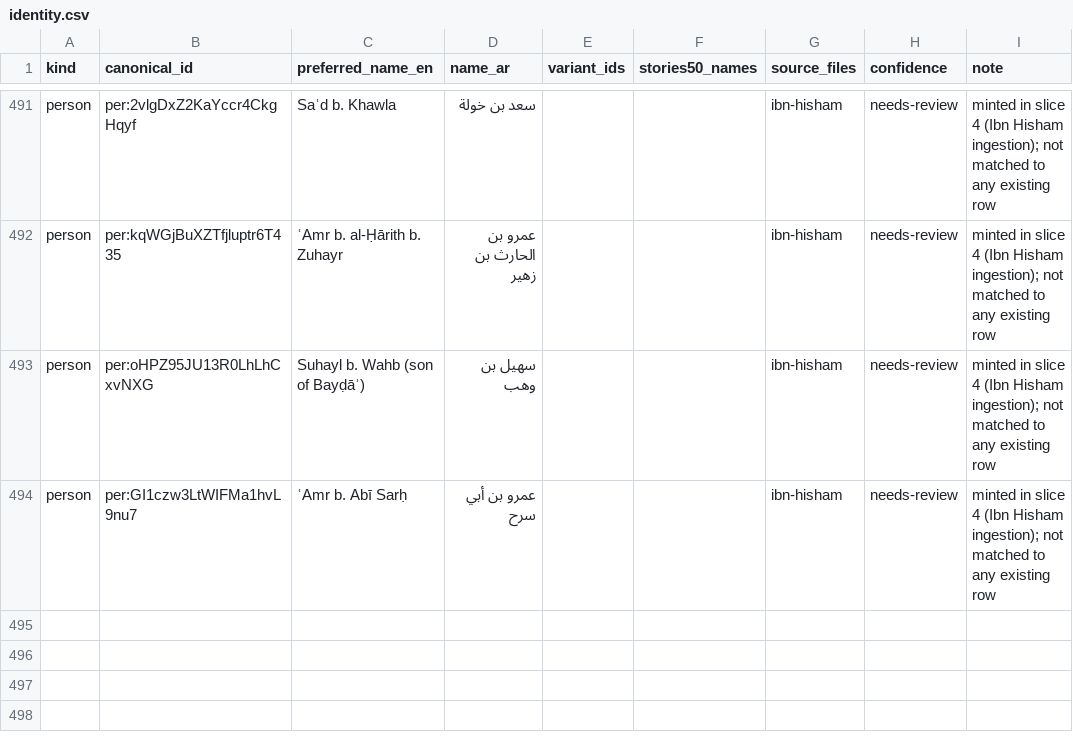
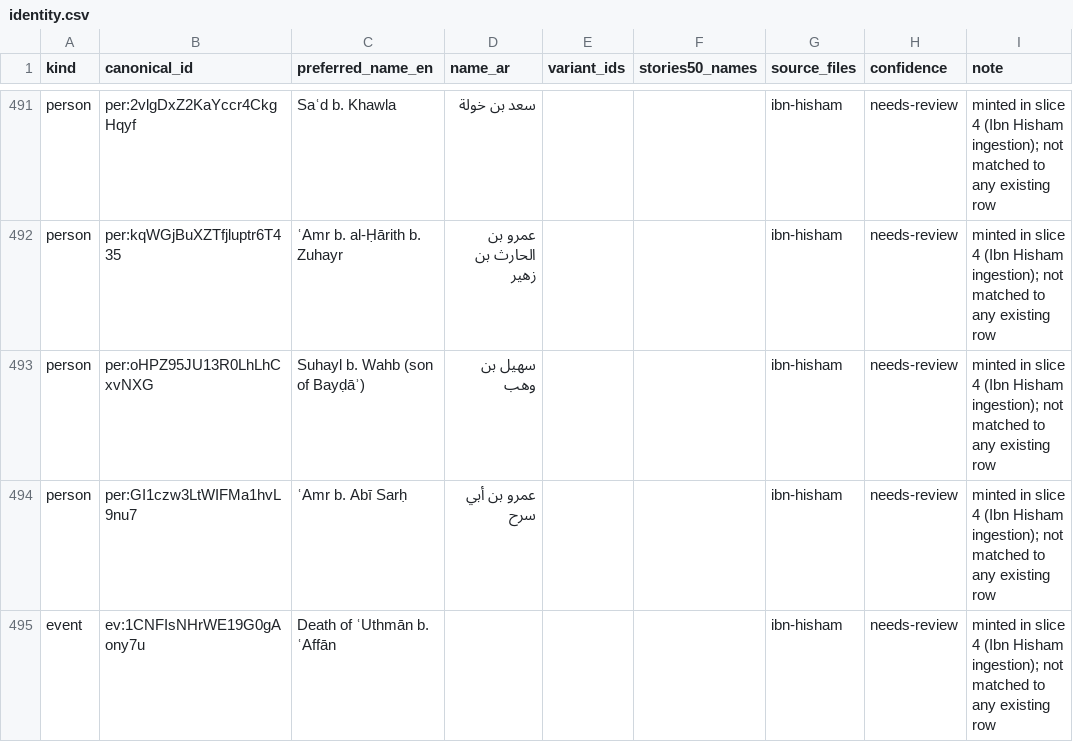
Before and after one commit to thajudeenUrbane/al-marsad, a CSV file: ontology/corpus/identity.csv, drawn as a sheet; only a part is shown, gaps mark what is left out.

```diff
--- a/ontology/corpus/identity.csv
+++ b/ontology/corpus/identity.csv
@@ -494 +494,2 @@ person,per:oHPZ95JU13R0LhLhCxvNXG,Suhayl b. Wahb (son of Bayḍāʾ),سهيل ب
 person,per:GI1czw3LtWIFMa1hvL9nu7,ʿAmr b. Abī Sarḥ,عمرو بن أبي سرح,,,ibn-hisham,needs-review,minted in slice 4 (Ibn Hisham ingestion); not matched to any existing row
+event,ev:1CNFIsNHrWE19G0gAony7u,Death of ʿUthmān b. ʿAffān,,,,ibn-hisham,needs-review,minted in slice 4 (Ibn Hisham ingestion); not matched to any existing row
```
Also changed, not shown: 3 other files.
